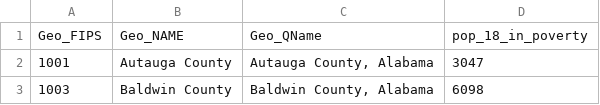
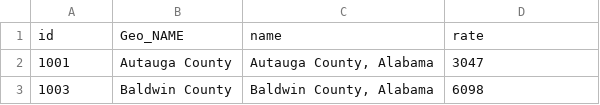
Before and after one commit to lpriverosc/color_map, a CSV file: pop_18_poverty.csv, drawn as a sheet; only a part is shown.

```diff
--- a/pop_18_poverty.csv
+++ b/pop_18_poverty.csv
@@ -1,2 +1,2 @@
-Geo_FIPS,Geo_NAME,Geo_QName,pop_18_in_poverty
+id,Geo_NAME,name,rate
 1001,Autauga County,"Autauga County, Alabama",3047
```
Also changed, not shown: 2 other files.
